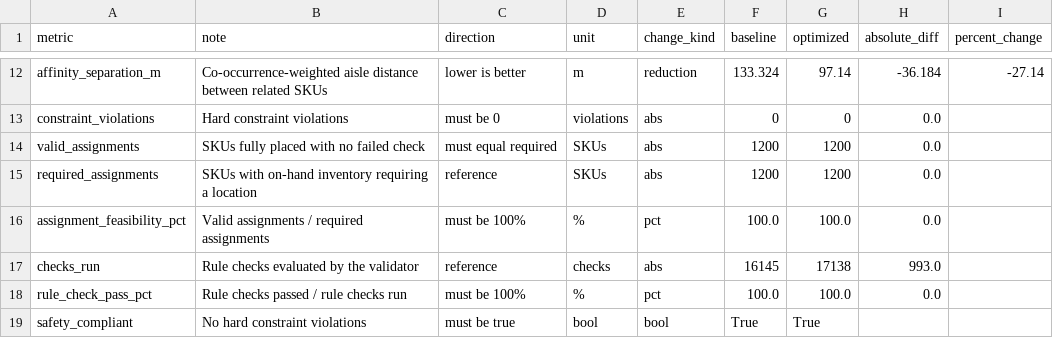
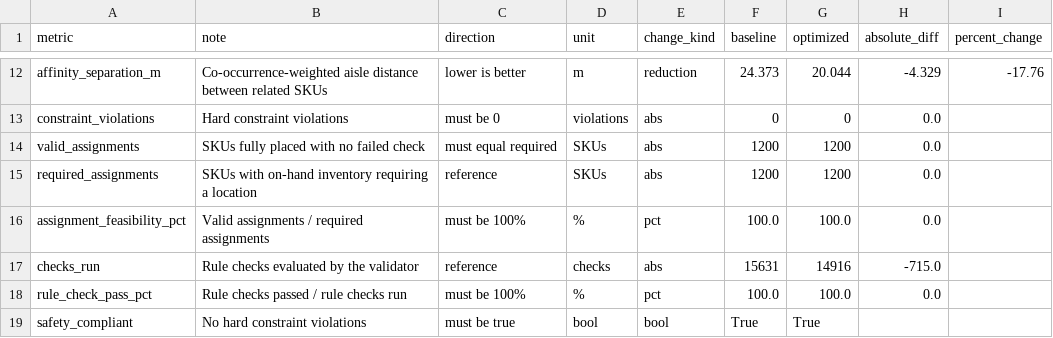
Before and after one commit to Hemanth-G48/SlotSense, a CSV file: smart-warehouse-slotting/outputs/evaluation/optimization_metrics.csv, drawn as a sheet; only a part is shown, gaps mark what is left out; the diff covers the shown part only; the diff names each change by its address in the sheet, - before the commit and + after, or states it on an @@ line.

```diff
--- a/smart-warehouse-slotting/outputs/evaluation/optimization_metrics.csv
+++ b/smart-warehouse-slotting/outputs/evaluation/optimization_metrics.csv
-F12 (baseline): 133.324
+F12 (baseline): 24.373
-G12 (optimized): 97.14
+G12 (optimized): 20.044
-H12 (absolute_diff): -36.184
+H12 (absolute_diff): -4.329
-I12 (percent_change): -27.14
+I12 (percent_change): -17.76
-F17 (baseline): 16145
+F17 (baseline): 15631
-G17 (optimized): 17138
+G17 (optimized): 14916
-H17 (absolute_diff): 993.0
+H17 (absolute_diff): -715.0
```
Also changed, not shown: 32 edited cells elsewhere in this file, smart-warehouse-slotting/outputs/evaluation/pick_routes.csv, smart-warehouse-slotting/outputs/optimized/optimized_assignments.csv, 27 other files.
